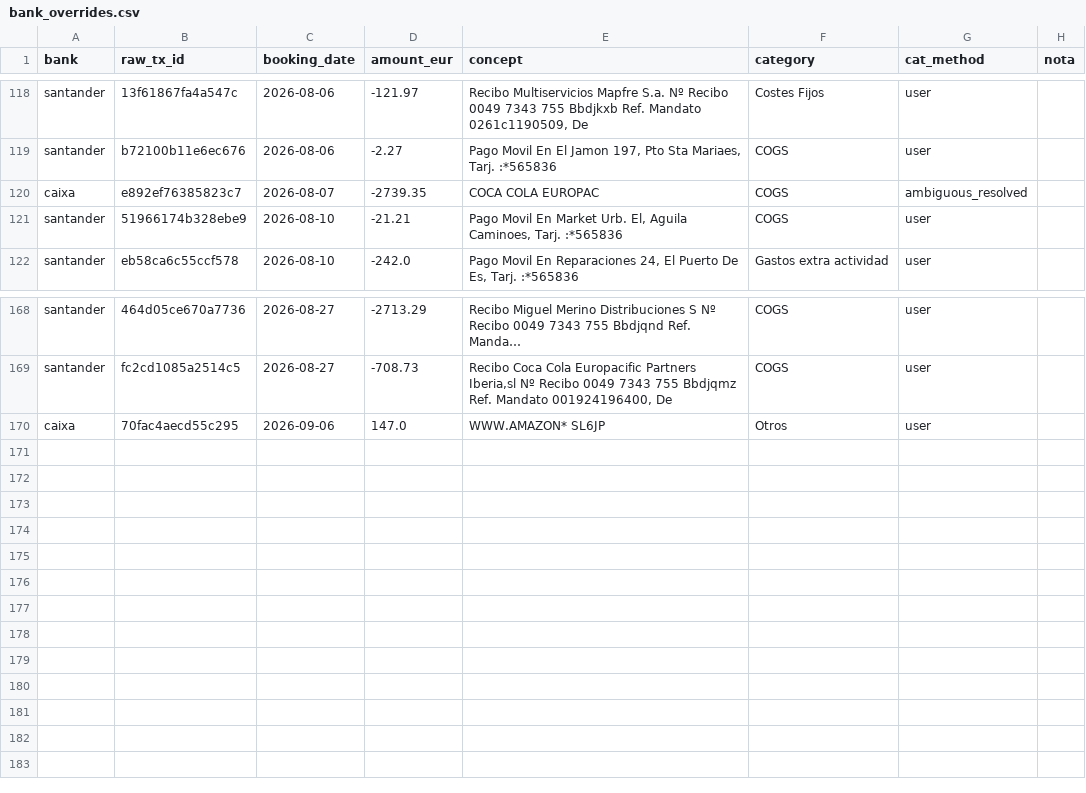
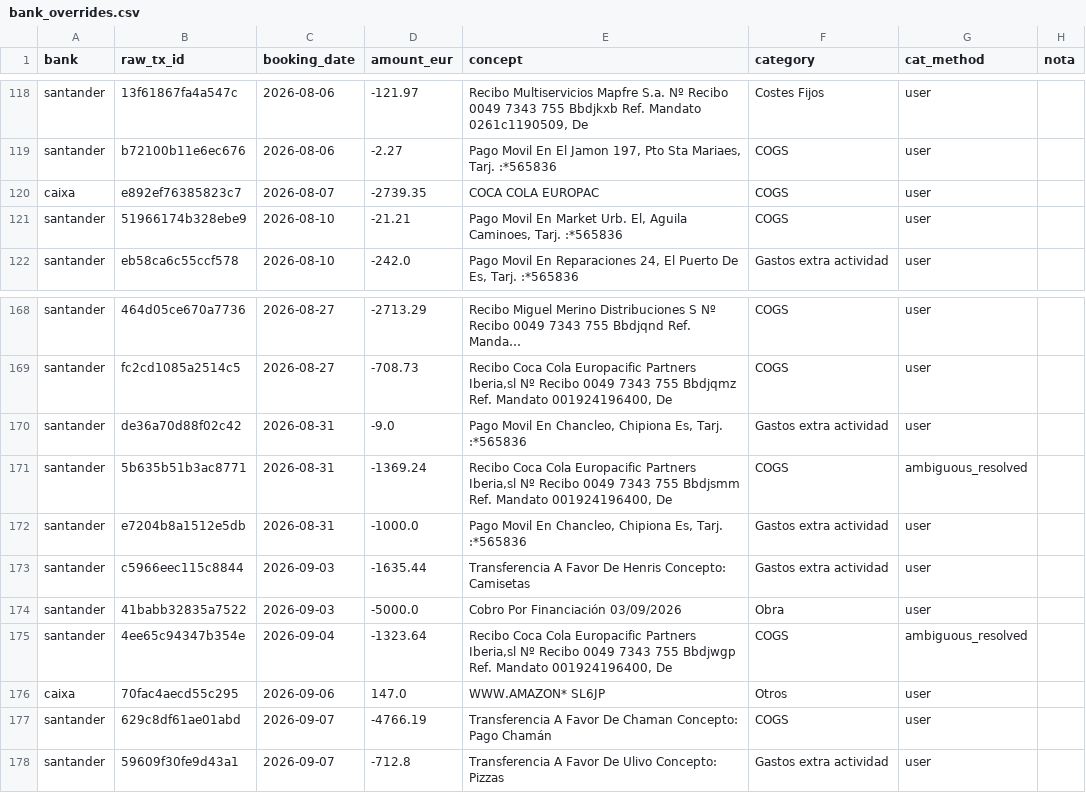
Before and after one commit to lcarvajalAtipik/dingui_kpis, a CSV file: data/bank_overrides.csv, drawn as a sheet; only a part is shown, gaps mark what is left out; long unchanged cells end in …; the diff names each change by its address in the sheet, - before the commit and + after, or states it on an @@ line.

```diff
--- a/data/bank_overrides.csv
+++ b/data/bank_overrides.csv
-G120 (cat_method): ambiguous_resolved
+G120 (cat_method): user
+row 170: santander | de36a70d88f02c42 | 2026-08-31 | -9.0 | Pago Movil En Chancleo, Chipiona Es, Tarj. :*565836 | Gastos extra actividad | user
+row 171: santander | 5b635b51b3ac8771 | 2026-08-31 | -1369.24 | Recibo Coca Cola Europacific Partners Iberia,sl Nº Recibo 0049 7343 755 Bbdjsmm Ref. Mandato 001924196400, De | COGS | ambiguous_resolved
+row 172: santander | e7204b8a1512e5db | 2026-08-31 | -1000.0 | Pago Movil En Chancleo, Chipiona Es, Tarj. :*565836 | Gastos extra actividad | user
+row 173: santander | c5966eec115c8844 | 2026-09-03 | -1635.44 | Transferencia A Favor De Henris Concepto: Camisetas | Gastos extra actividad | user
+row 174: santander | 41babb32835a7522 | 2026-09-03 | -5000.0 | Cobro Por Financiación 03/09/2026 | Obra | user
+row 175: santander | 4ee65c94347b354e | 2026-09-04 | -1323.64 | Recibo Coca Cola Europacific Partners Iberia,sl Nº Recibo 0049 7343 755 Bbdjwgp Ref. Mandato 001924196400, De | COGS | ambiguous_resolved
+row 177: santander | 629c8df61ae01abd | 2026-09-07 | -4766.19 | Transferencia A Favor De Chaman Concepto: Pago Chamán | COGS | user
+row 178: santander | 59609f30fe9d43a1 | 2026-09-07 | -712.8 | Transferencia A Favor De Ulivo Concepto: Pizzas | Gastos extra actividad | user
```
Also changed, not shown: 1 other file.
